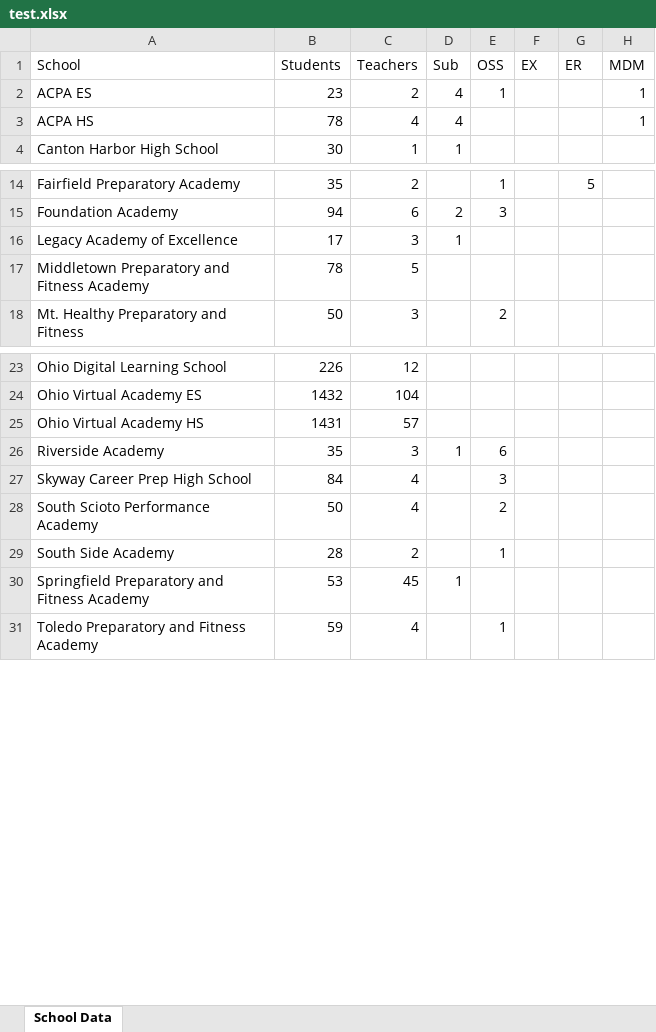
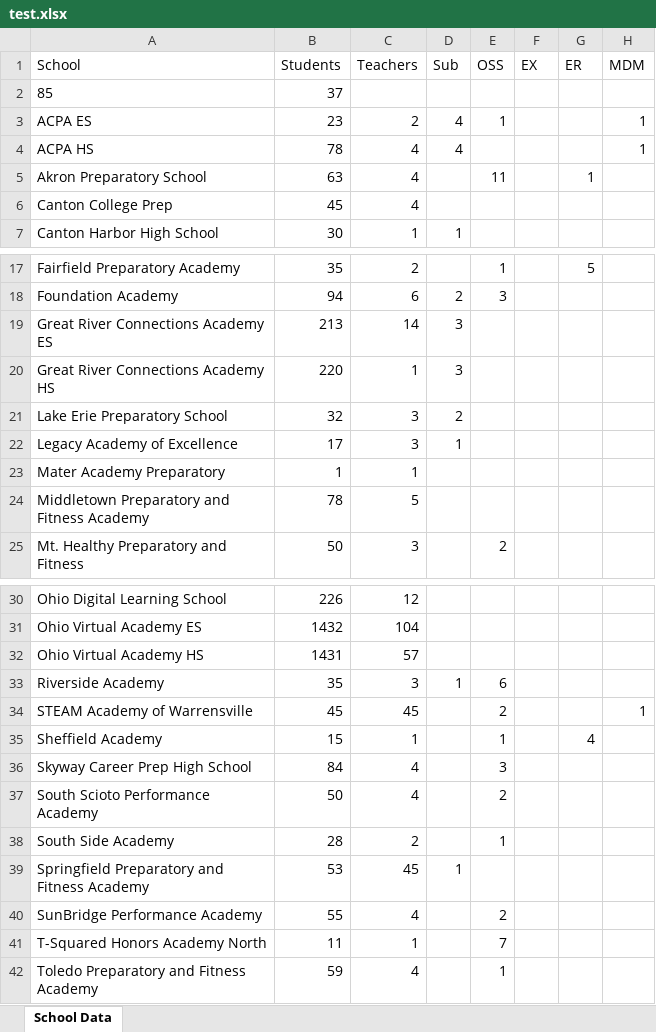
Before and after one commit to BrianPizz/monthly-report-scraper, an Excel workbook: test.xlsx, sheet School Data, drawn as a sheet; only a part is shown, gaps mark what is left out; values as stored, in another font and other column widths than the file's, no borders; the diff covers the shown part only; the diff names each change by its address in the sheet, - before the commit and + after, or states it on an @@ line.

```diff
--- a/test.xlsx (sheet School Data)
+++ b/test.xlsx (sheet School Data)
+row 2: 85 | 37
+row 5: Akron Preparatory School | 63 | 4 |  | 11 |  | 1
+row 6: Canton College Prep | 45 | 4
+row 19: Great River Connections Academy ES | 213 | 14 | 3
+row 20: Great River Connections Academy HS | 220 | 1 | 3
+row 21: Lake Erie Preparatory School | 32 | 3 | 2
+row 23: Mater Academy Preparatory | 1 | 1
+row 34: STEAM Academy of Warrensville | 45 | 45 |  | 2 |  |  | 1
+row 35: Sheffield Academy | 15 | 1 |  | 1 |  | 4
+row 40: SunBridge Performance Academy | 55 | 4 |  | 2
+row 41: T-Squared Honors Academy North | 11 | 1 |  | 7
```
Also changed, not shown: 1 removed row elsewhere in this sheet, 3 other files.
